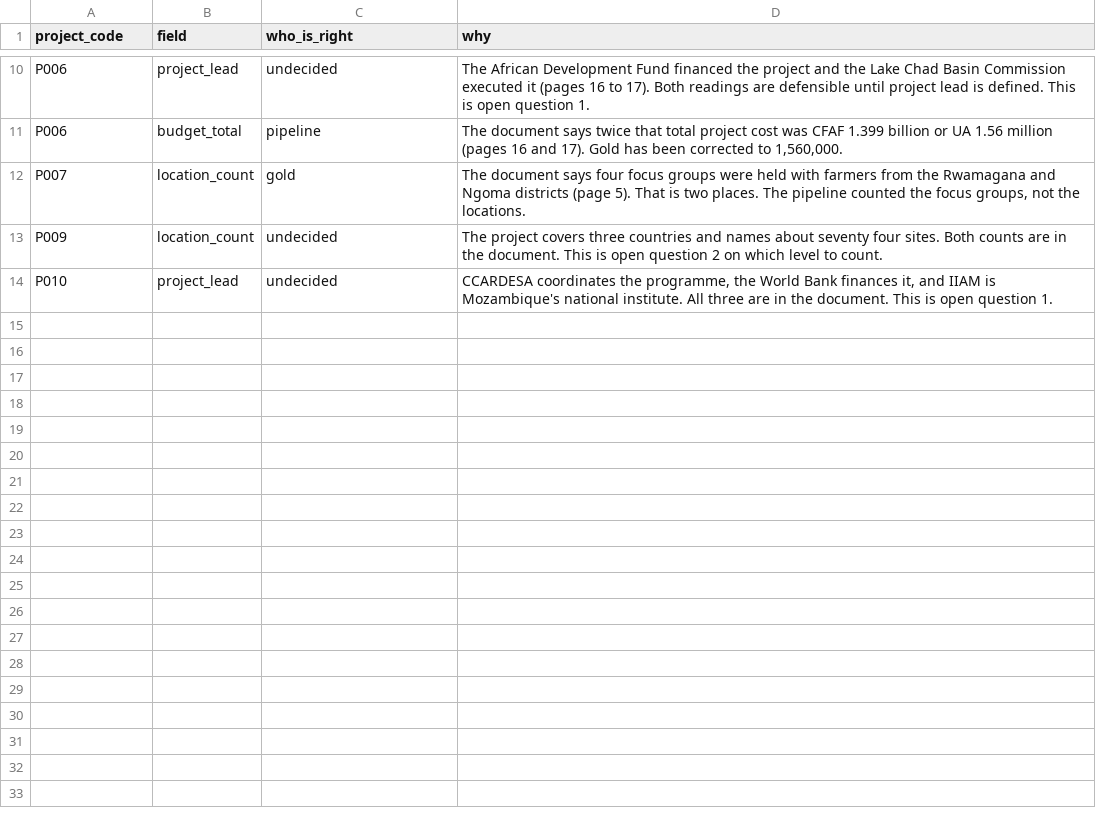
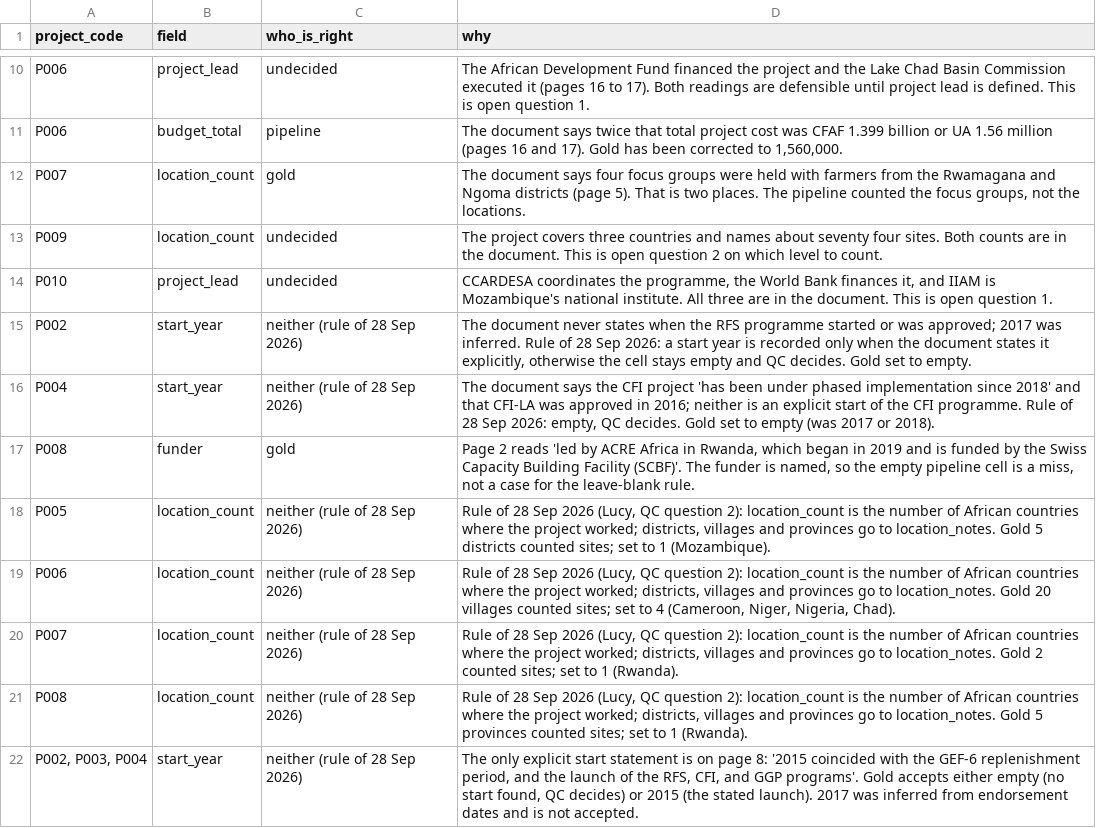
Before and after one commit to Mlolita26/Adaptation-Insights, a CSV file: catalogues/gold_v1_adjudication.csv, drawn as a sheet; only a part is shown, gaps mark what is left out; the diff names each change by its address in the sheet, - before the commit and + after, or states it on an @@ line.

```diff
--- a/catalogues/gold_v1_adjudication.csv
+++ b/catalogues/gold_v1_adjudication.csv
+row 15: P002 | start_year | neither (rule of 28 Sep 2026) | The document never states when the RFS programme started or was approved; 2017 was inferred. Rule of 28 Sep 2026: a start year is recorded only when the document states it explicitly, otherwise the cell stays empty and QC decides. Gold set to empty.
+row 16: P004 | start_year | neither (rule of 28 Sep 2026) | The document says the CFI project 'has been under phased implementation since 2018' and that CFI-LA was approved in 2016; neither is an explicit start of the CFI programme. Rule of 28 Sep 2026: empty, QC decides. Gold set to empty (was 2017 or 2018).
+row 17: P008 | funder | gold | Page 2 reads 'led by ACRE Africa in Rwanda, which began in 2019 and is funded by the Swiss Capacity Building Facility (SCBF)'. The funder is named, so the empty pipeline cell is a miss, not a case for the leave-blank rule.
+row 18: P005 | location_count | neither (rule of 28 Sep 2026) | Rule of 28 Sep 2026 (Lucy, QC question 2): location_count is the number of African countries where the project worked; districts, villages and provinces go to location_notes. Gold 5 districts counted sites; set to 1 (Mozambique).
+row 19: P006 | location_count | neither (rule of 28 Sep 2026) | Rule of 28 Sep 2026 (Lucy, QC question 2): location_count is the number of African countries where the project worked; districts, villages and provinces go to location_notes. Gold 20 villages counted sites; set to 4 (Cameroon, Niger, Nigeria, Chad).
+row 20: P007 | location_count | neither (rule of 28 Sep 2026) | Rule of 28 Sep 2026 (Lucy, QC question 2): location_count is the number of African countries where the project worked; districts, villages and provinces go to location_notes. Gold 2 counted sites; set to 1 (Rwanda).
+row 21: P008 | location_count | neither (rule of 28 Sep 2026) | Rule of 28 Sep 2026 (Lucy, QC question 2): location_count is the number of African countries where the project worked; districts, villages and provinces go to location_notes. Gold 5 provinces counted sites; set to 1 (Rwanda).
+row 22: P002, P003, P004 | start_year | neither (rule of 28 Sep 2026) | The only explicit start statement is on page 8: '2015 coincided with the GEF-6 replenishment period, and the launch of the RFS, CFI, and GGP programs'. Gold accepts either empty (no start found, QC decides) or 2015 (the stated launch). 2017 was inferred from endorsement dates and is not accepted.
```
Also changed, not shown: catalogues/gold_v1_general.csv, 3 other files.
